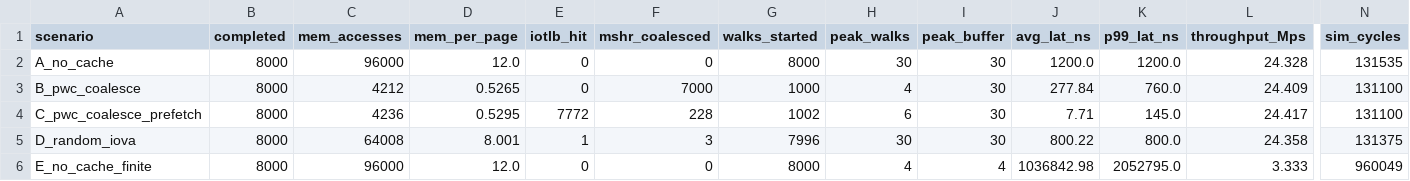
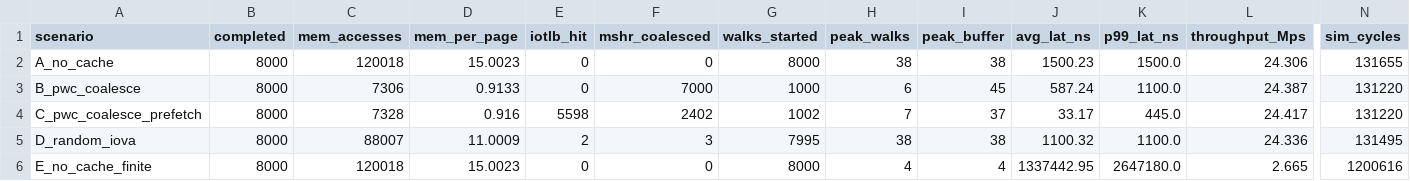
Before and after one commit to keipon-vlsi/kawano-task2-iommu, a CSV file: iommu_sim_pymtl/results.csv, drawn as a sheet; only a part is shown, gaps mark what is left out; the diff names each change by its address in the sheet, - before the commit and + after, or states it on an @@ line.

```diff
--- a/iommu_sim_pymtl/results.csv
+++ b/iommu_sim_pymtl/results.csv
-C2 (mem_accesses): 96000
+C2 (mem_accesses): 120018
-D2 (mem_per_page): 12.0
+D2 (mem_per_page): 15.0023
-H2 (peak_walks): 30
+H2 (peak_walks): 38
-I2 (peak_buffer): 30
+I2 (peak_buffer): 38
-J2 (avg_lat_ns): 1200.0
+J2 (avg_lat_ns): 1500.23
-K2 (p99_lat_ns): 1200.0
+K2 (p99_lat_ns): 1500.0
-L2 (throughput_Mps): 24.328
+L2 (throughput_Mps): 24.306
-N2 (sim_cycles): 131535
+N2 (sim_cycles): 131655
-C3 (mem_accesses): 4212
+C3 (mem_accesses): 7306
-D3 (mem_per_page): 0.5265
+D3 (mem_per_page): 0.9133
-H3 (peak_walks): 4
+H3 (peak_walks): 6
-I3 (peak_buffer): 30
+I3 (peak_buffer): 45
-J3 (avg_lat_ns): 277.84
+J3 (avg_lat_ns): 587.24
-K3 (p99_lat_ns): 760.0
+K3 (p99_lat_ns): 1100.0
-L3 (throughput_Mps): 24.409
+L3 (throughput_Mps): 24.387
-N3:N4 (sim_cycles): 131100
+N3:N4 (sim_cycles): 131220
-C4 (mem_accesses): 4236
+C4 (mem_accesses): 7328
-D4 (mem_per_page): 0.5295
+D4 (mem_per_page): 0.916
-E4 (iotlb_hit): 7772
+E4 (iotlb_hit): 5598
-F4 (mshr_coalesced): 228
+F4 (mshr_coalesced): 2402
-H4 (peak_walks): 6
+H4 (peak_walks): 7
-I4 (peak_buffer): 30
+I4 (peak_buffer): 37
-J4 (avg_lat_ns): 7.71
+J4 (avg_lat_ns): 33.17
-K4 (p99_lat_ns): 145.0
+K4 (p99_lat_ns): 445.0
-C5 (mem_accesses): 64008
+C5 (mem_accesses): 88007
-D5 (mem_per_page): 8.001
+D5 (mem_per_page): 11.0009
-E5 (iotlb_hit): 1
+E5 (iotlb_hit): 2
-G5 (walks_started): 7996
+G5 (walks_started): 7995
-H5 (peak_walks): 30
+H5 (peak_walks): 38
-I5 (peak_buffer): 30
+I5 (peak_buffer): 38
-J5 (avg_lat_ns): 800.22
+J5 (avg_lat_ns): 1100.32
-K5 (p99_lat_ns): 800.0
+K5 (p99_lat_ns): 1100.0
-L5 (throughput_Mps): 24.358
+L5 (throughput_Mps): 24.336
-N5 (sim_cycles): 131375
+N5 (sim_cycles): 131495
-C6 (mem_accesses): 96000
+C6 (mem_accesses): 120018
-D6 (mem_per_page): 12.0
+D6 (mem_per_page): 15.0023
-J6 (avg_lat_ns): 1036842.98
+J6 (avg_lat_ns): 1337442.95
-K6 (p99_lat_ns): 2052795.0
+K6 (p99_lat_ns): 2647180.0
-L6 (throughput_Mps): 3.333
+L6 (throughput_Mps): 2.665
-N6 (sim_cycles): 960049
+N6 (sim_cycles): 1200616
```
Also changed, not shown: 1 other file.
